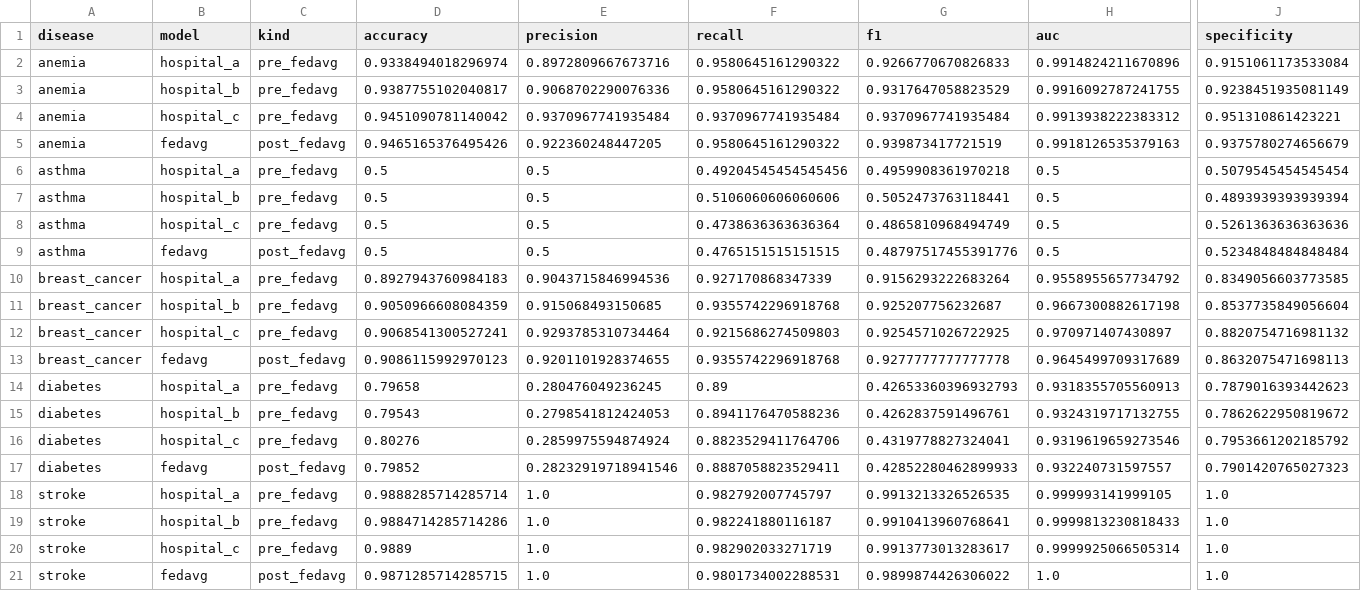
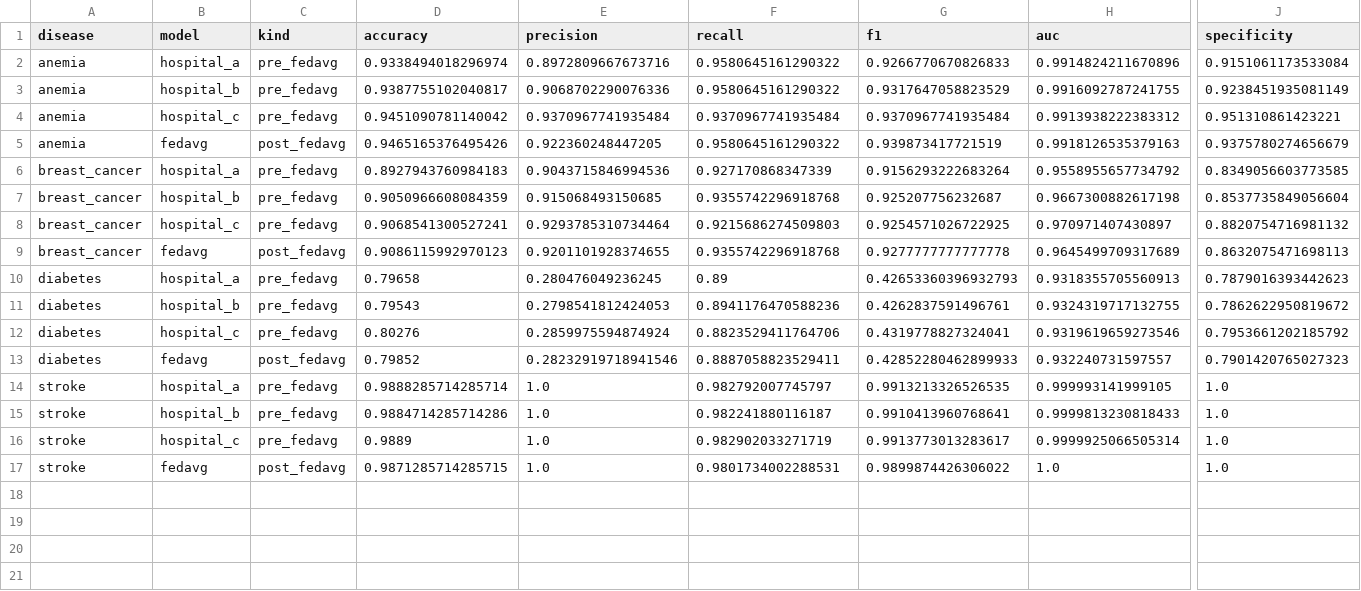
Before and after one commit to Vidhi-bhutia/Health-Analysis-using-Federated-Learning-and-Cloud, a CSV file: static/img/eval/metrics_summary.csv, drawn as a sheet; only a part is shown, gaps mark what is left out; rows hold the shown columns only; the diff names each change by its address in the sheet, - before the commit and + after, or states it on an @@ line.

```diff
--- a/static/img/eval/metrics_summary.csv
+++ b/static/img/eval/metrics_summary.csv
-row 6: asthma | hospital_a | pre_fedavg | 0.5 | 0.5 | 0.49204545454545456 | 0.4959908361970218 | 0.5 | 0.5079545454545454
-row 7: asthma | hospital_b | pre_fedavg | 0.5 | 0.5 | 0.5106060606060606 | 0.5052473763118441 | 0.5 | 0.4893939393939394
-row 8: asthma | hospital_c | pre_fedavg | 0.5 | 0.5 | 0.4738636363636364 | 0.4865810968494749 | 0.5 | 0.5261363636363636
-row 9: asthma | fedavg | post_fedavg | 0.5 | 0.5 | 0.4765151515151515 | 0.48797517455391776 | 0.5 | 0.5234848484848484
```
Also changed, not shown: 35 other files.
